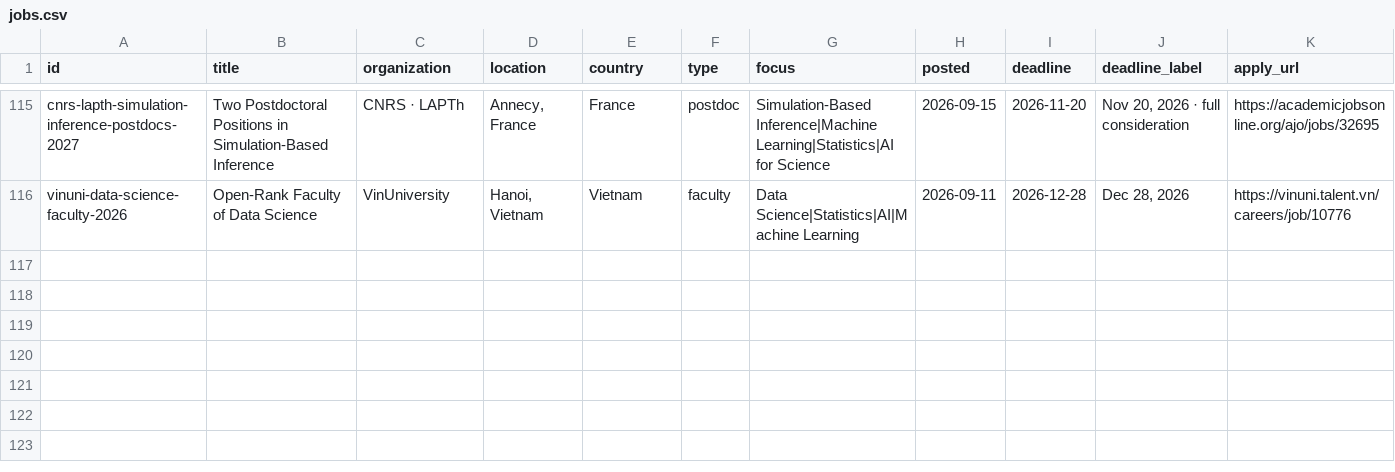
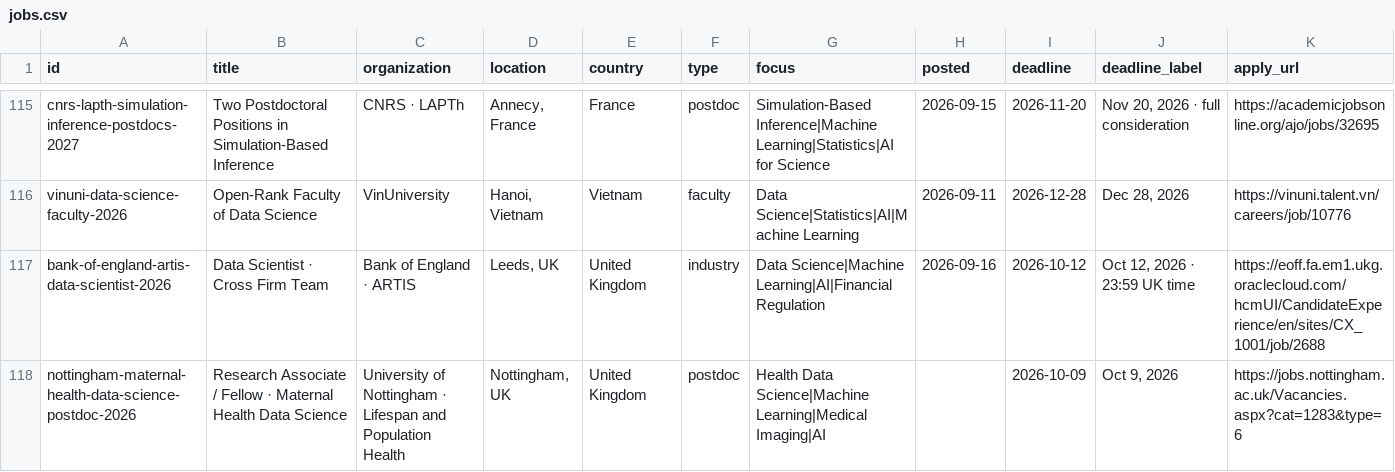
Before and after one commit to harsh-parikh/harsh-parikh.github.io, a CSV file: data/jobs.csv, drawn as a sheet; only a part is shown, gaps mark what is left out; rows hold the shown columns only; the diff covers the shown part only; the diff names each change by its address in the sheet, - before the commit and + after, or states it on an @@ line.

```diff
--- a/data/jobs.csv
+++ b/data/jobs.csv
+row 117: bank-of-england-artis-data-scientist-2026 | Data Scientist · Cross Firm Team | Bank of England · ARTIS | Leeds, UK | United Kingdom | industry | Data Science|Machine Learning|AI|Financial Regulation | 2026-09-16 | 2026-10-12 | Oct 12, 2026 · 23:59 UK time | https://eoff.fa.em1.ukg.oraclecloud.com/hcmUI/CandidateExperience/en/sites/CX_1001/job/2688
+row 118: nottingham-maternal-health-data-science-postdoc-2026 | Research Associate / Fellow · Maternal Health Data Science | University of Nottingham · Lifespan and Population Health | Nottingham, UK | United Kingdom | postdoc | Health Data Science|Machine Learning|Medical Imaging|AI |  | 2026-10-09 | Oct 9, 2026 | https://jobs.nottingham.ac.uk/Vacancies.aspx?cat=1283&type=6
```
Also changed, not shown: 2 added rows and 2 edited cells elsewhere in this file, 1 other file.
